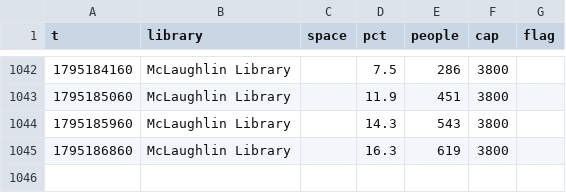
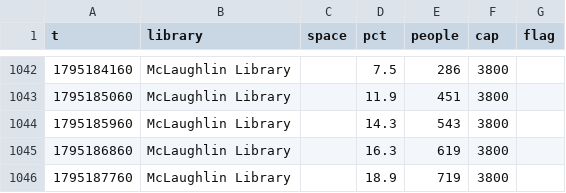
Before and after one commit to eitanzur/library-tracker, a CSV file: guelph/2026-11.csv, drawn as a sheet; only a part is shown, gaps mark what is left out; the diff names each change by its address in the sheet, - before the commit and + after, or states it on an @@ line.

```diff
--- a/guelph/2026-11.csv
+++ b/guelph/2026-11.csv
+row 1046: 1795187760 | McLaughlin Library |  | 18.9 | 719 | 3800
```
Also changed, not shown: ottawa/2026-11.csv, queens/2026-11.csv, 2 other files.
